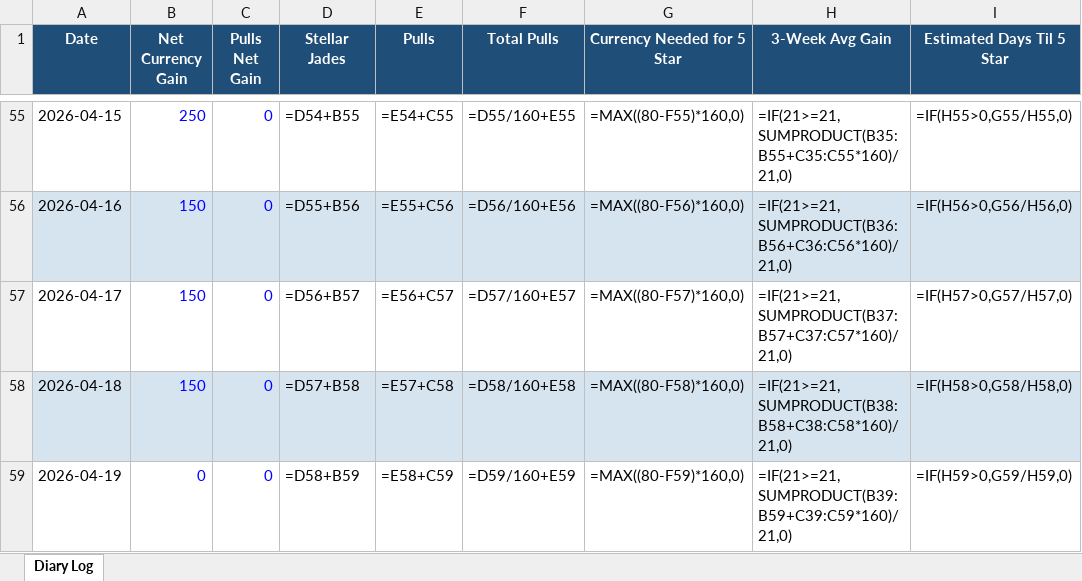
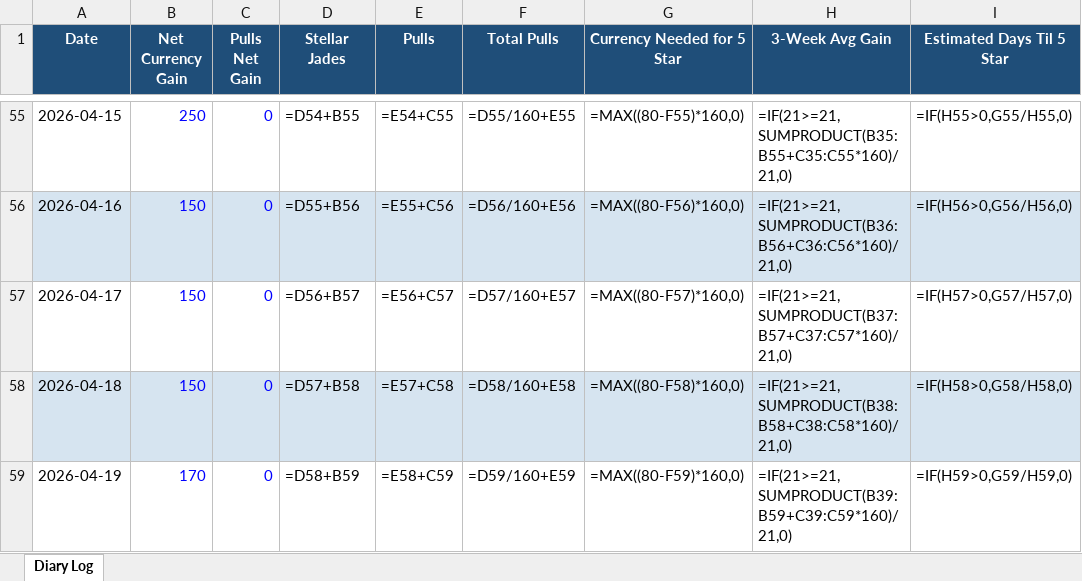
Before and after one commit to axelotlramen/website, an Excel workbook: data/hsr_diary_log.xlsx, sheet Diary Log, drawn as a sheet; only a part is shown, gaps mark what is left out; values as stored, in another font and other column widths than the file's, no borders; formulas without a stored value are shown as written; the diff names each change by its address in the sheet, - before the commit and + after, or states it on an @@ line.

```diff
--- a/data/hsr_diary_log.xlsx (sheet Diary Log)
+++ b/data/hsr_diary_log.xlsx (sheet Diary Log)
-B59 (Net Currency Gain): 0
+B59 (Net Currency Gain): 170
```
Also changed, not shown: data/genshin_diary_log.xlsx, 1 other file.
